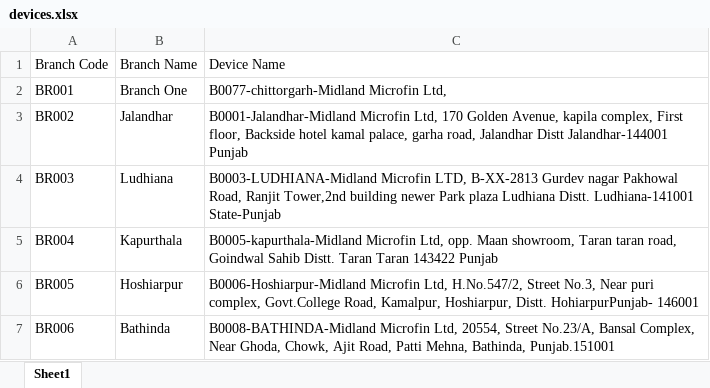
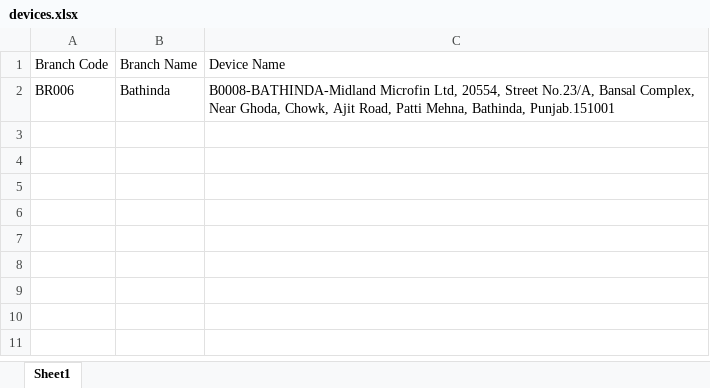
Before and after one commit to vishalsingh612/signedgedownloader, an Excel workbook: config/devices.xlsx, sheet Sheet1, drawn as a sheet; values as stored, in another font and other column widths than the file's, no borders; the diff names each change by its address in the sheet, - before the commit and + after, or states it on an @@ line.

```diff
--- a/config/devices.xlsx (sheet Sheet1)
+++ b/config/devices.xlsx (sheet Sheet1)
-row 2: BR001 | Branch One | B0077-chittorgarh-Midland Microfin Ltd,
-row 3: BR002 | Jalandhar | B0001-Jalandhar-Midland Microfin Ltd, 170 Golden Avenue, kapila complex, First floor, Backside hotel kamal palace, garha road, Jalandhar Distt Jalandhar-144001 Punjab
-row 4: BR003 | Ludhiana | B0003-LUDHIANA-Midland Microfin LTD, B-XX-2813 Gurdev nagar Pakhowal Road, Ranjit Tower,2nd building newer Park plaza Ludhiana Distt. Ludhiana-141001 State-Punjab
-row 5: BR004 | Kapurthala | B0005-kapurthala-Midland Microfin Ltd, opp. Maan showroom, Taran taran road, Goindwal Sahib Distt. Taran Taran 143422 Punjab
-row 6: BR005 | Hoshiarpur | B0006-Hoshiarpur-Midland Microfin Ltd, H.No.547/2, Street No.3, Near puri complex, Govt.College Road, Kamalpur, Hoshiarpur, Distt. HohiarpurPunjab- 146001
```
Also changed, not shown: 8 other files.
